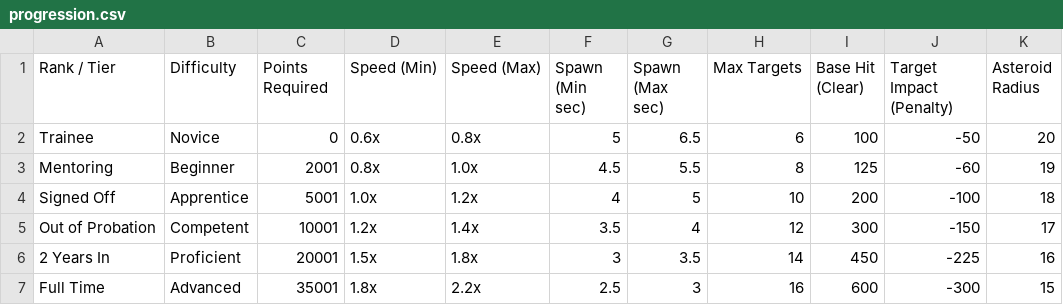
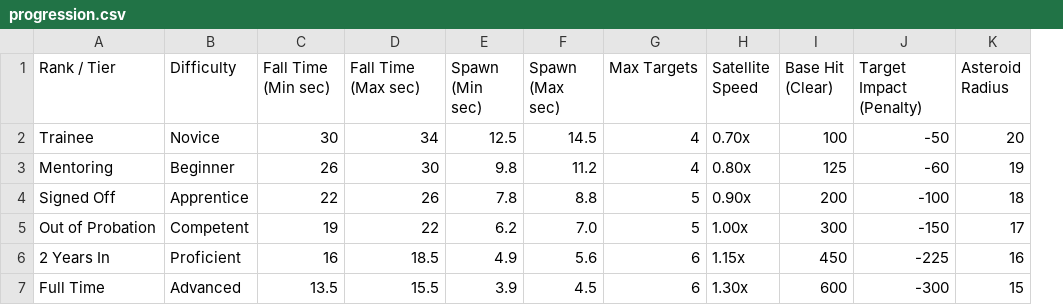
Before and after one commit to darqueshadow/PowerLine-Challenge, a CSV file: Game/cartridges/Asteroid Command/files/datasets/progression.csv, drawn as a sheet; only a part is shown; removed rows and columns are numbered as before the commit, all else as after; the diff covers the shown part only; the diff names each change by its address in the sheet, - before the commit and + after, or states it on an @@ line.

```diff
--- a/Game/cartridges/Asteroid Command/files/datasets/progression.csv
+++ b/Game/cartridges/Asteroid Command/files/datasets/progression.csv
-column E (Speed (Max)), rows 2-7: 0.8x | 1.0x | 1.2x | 1.4x | 1.8x | 2.2x
+column H (Satellite Speed), rows 2-7: 0.70x | 0.80x | 0.90x | 1.00x | 1.15x | 1.30x
-C1: Points Required
+C1: Fall Time (Min sec)
-D1: Speed (Min)
+D1: Fall Time (Max sec)
-C2 (Fall Time (Min sec)): 0
+C2 (Fall Time (Min sec)): 30
-D2 (Fall Time (Max sec)): 0.6x
+D2 (Fall Time (Max sec)): 34
-E2 (Spawn (Min sec)): 5
+E2 (Spawn (Min sec)): 12.5
-F2 (Spawn (Max sec)): 6.5
+F2 (Spawn (Max sec)): 14.5
-G2 (Max Targets): 6
+G2 (Max Targets): 4
-C3 (Fall Time (Min sec)): 2001
+C3 (Fall Time (Min sec)): 26
-D3 (Fall Time (Max sec)): 0.8x
+D3 (Fall Time (Max sec)): 30
-E3 (Spawn (Min sec)): 4.5
+E3 (Spawn (Min sec)): 9.8
-F3 (Spawn (Max sec)): 5.5
+F3 (Spawn (Max sec)): 11.2
-G3 (Max Targets): 8
+G3 (Max Targets): 4
-C4 (Fall Time (Min sec)): 5001
+C4 (Fall Time (Min sec)): 22
-D4 (Fall Time (Max sec)): 1.0x
+D4 (Fall Time (Max sec)): 26
-E4 (Spawn (Min sec)): 4
+E4 (Spawn (Min sec)): 7.8
-F4 (Spawn (Max sec)): 5
+F4 (Spawn (Max sec)): 8.8
-G4 (Max Targets): 10
+G4 (Max Targets): 5
-C5 (Fall Time (Min sec)): 10001
+C5 (Fall Time (Min sec)): 19
-D5 (Fall Time (Max sec)): 1.2x
+D5 (Fall Time (Max sec)): 22
-E5 (Spawn (Min sec)): 3.5
+E5 (Spawn (Min sec)): 6.2
-F5 (Spawn (Max sec)): 4
+F5 (Spawn (Max sec)): 7.0
-G5 (Max Targets): 12
+G5 (Max Targets): 5
-C6 (Fall Time (Min sec)): 20001
+C6 (Fall Time (Min sec)): 16
-D6 (Fall Time (Max sec)): 1.5x
+D6 (Fall Time (Max sec)): 18.5
-E6 (Spawn (Min sec)): 3
+E6 (Spawn (Min sec)): 4.9
-F6 (Spawn (Max sec)): 3.5
+F6 (Spawn (Max sec)): 5.6
-G6 (Max Targets): 14
+G6 (Max Targets): 6
-C7 (Fall Time (Min sec)): 35001
+C7 (Fall Time (Min sec)): 13.5
-D7 (Fall Time (Max sec)): 1.8x
+D7 (Fall Time (Max sec)): 15.5
-E7 (Spawn (Min sec)): 2.5
+E7 (Spawn (Min sec)): 3.9
-F7 (Spawn (Max sec)): 3
+F7 (Spawn (Max sec)): 4.5
-G7 (Max Targets): 16
+G7 (Max Targets): 6
```
Also changed, not shown: 10 edited cells elsewhere in this file, 6 other files.
